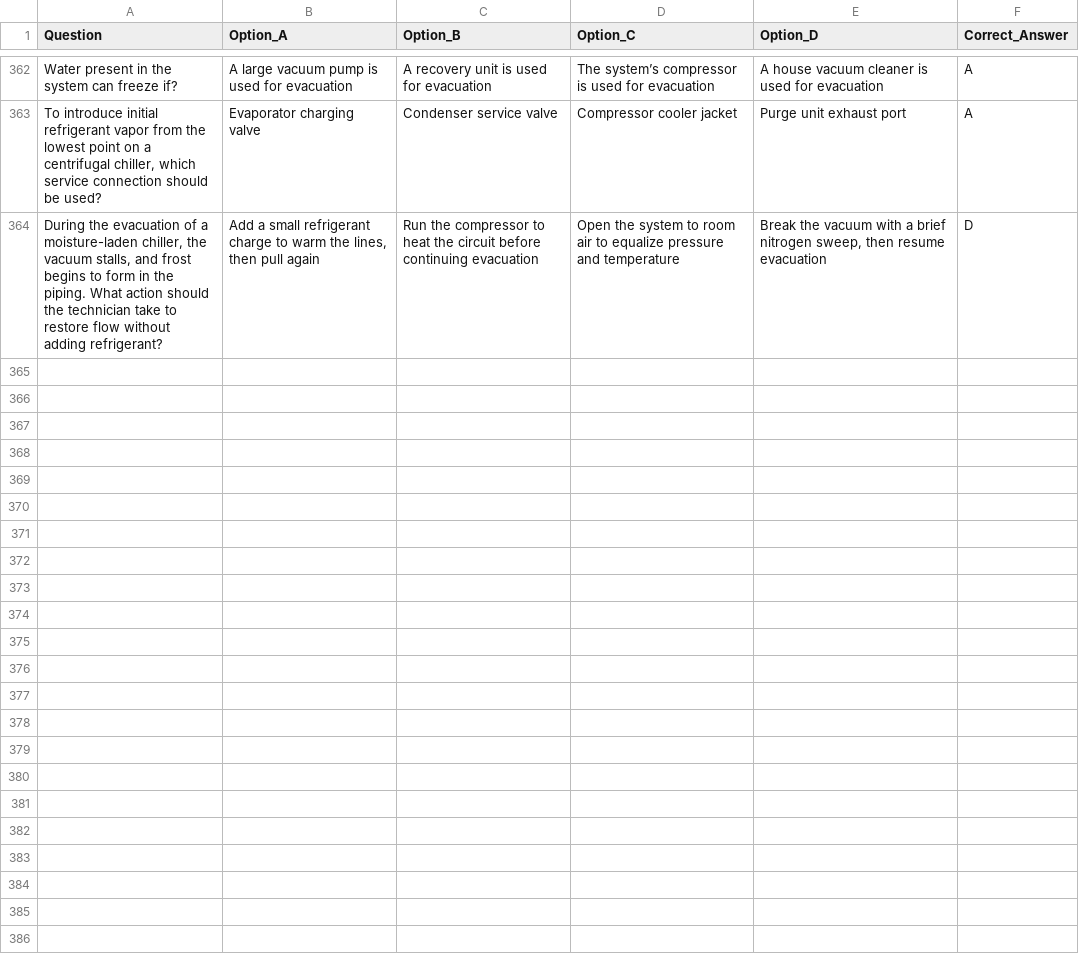
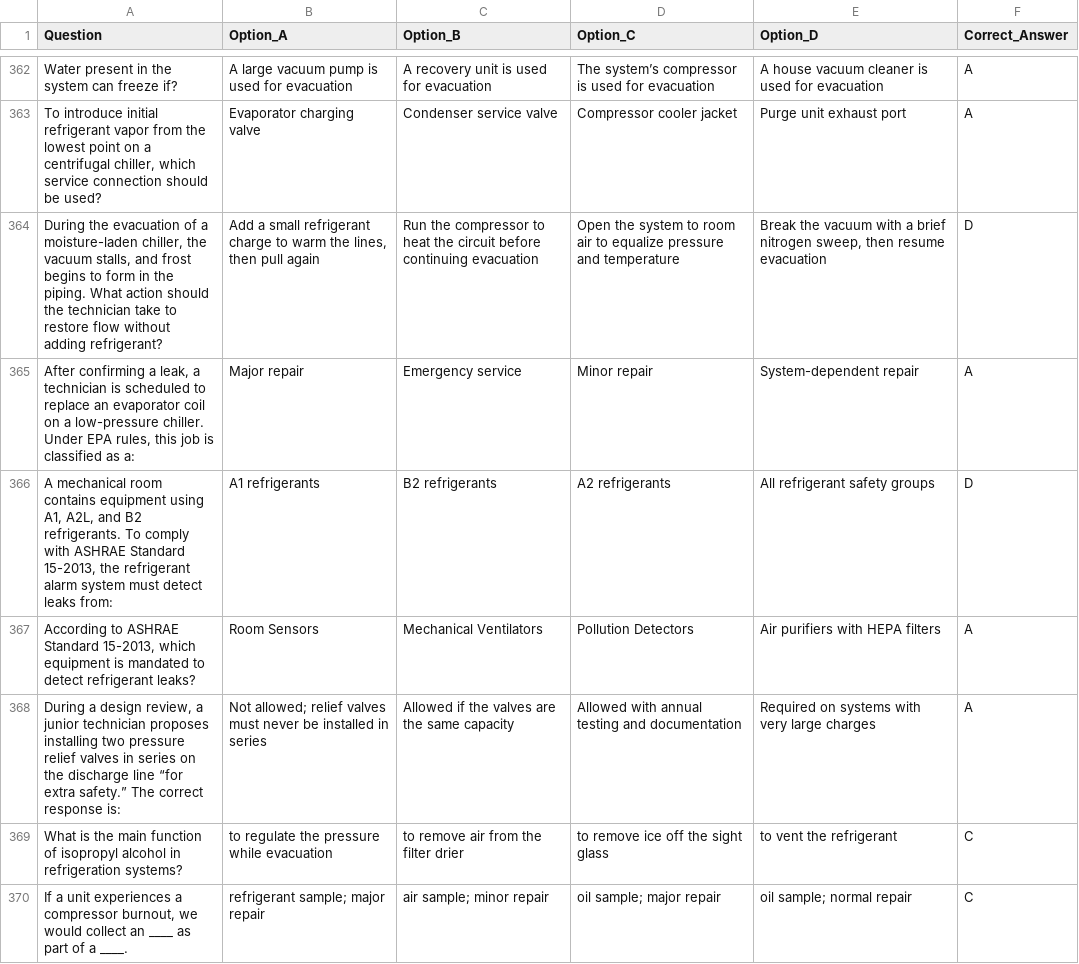
Before and after one commit to kalistamp/100epa, a CSV file: questions.csv, drawn as a sheet; only a part is shown, gaps mark what is left out; the diff names each change by its address in the sheet, - before the commit and + after, or states it on an @@ line.

Commit message:
Update questions.csv

```diff
--- a/questions.csv
+++ b/questions.csv
+row 365: After confirming a leak, a technician is scheduled to replace an evaporator coil on a low-pressure chiller. Under EPA rules, this job is classified as a: | Major repair | Emergency service | Minor repair | System-dependent repair | A
+row 366: A mechanical room contains equipment using A1, A2L, and B2 refrigerants. To comply with ASHRAE Standard 15-2013, the refrigerant alarm system must detect leaks from: | A1 refrigerants | B2 refrigerants | A2 refrigerants | All refrigerant safety groups | D
+row 367: According to ASHRAE Standard 15-2013, which equipment is mandated to detect refrigerant leaks? | Room Sensors | Mechanical Ventilators | Pollution Detectors | Air purifiers with HEPA filters | A
+row 368: During a design review, a junior technician proposes installing two pressure relief valves in series on the discharge line “for extra safety.” The correct response is: | Not allowed; relief valves must never be installed in series | Allowed if the valves are the same capacity | Allowed with annual testing and documentation | Required on systems with very large charges | A
+row 369: What is the main function of isopropyl alcohol in refrigeration systems? | to regulate the pressure while evacuation | to remove air from the filter drier | to remove ice off the sight glass | to vent the refrigerant | C
+row 370: If a unit experiences a compressor burnout, we would collect an ____ as part of a ____. | refrigerant sample; major repair | air sample; minor repair | oil sample; major repair | oil sample; normal repair | C
```
